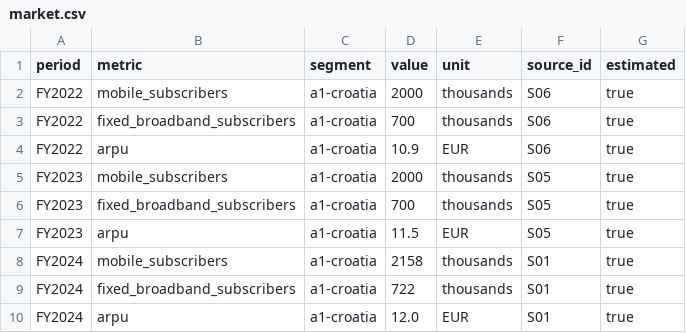
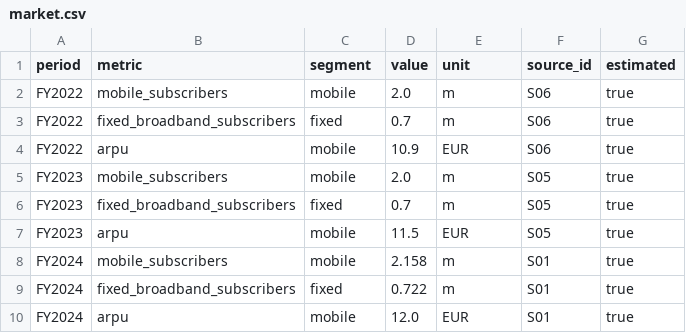
Before and after one commit to mrkrisification/claude, a CSV file: company-research/a1-croatia/data/market.csv, drawn as a sheet.

```diff
--- a/company-research/a1-croatia/data/market.csv
+++ b/company-research/a1-croatia/data/market.csv
@@ -1,10 +1,10 @@
 period,metric,segment,value,unit,source_id,estimated
-FY2022,mobile_subscribers,a1-croatia,2000,thousands,S06,true
-FY2022,fixed_broadband_subscribers,a1-croatia,700,thousands,S06,true
-FY2022,arpu,a1-croatia,10.9,EUR,S06,true
-FY2023,mobile_subscribers,a1-croatia,2000,thousands,S05,true
-FY2023,fixed_broadband_subscribers,a1-croatia,700,thousands,S05,true
-FY2023,arpu,a1-croatia,11.5,EUR,S05,true
-FY2024,mobile_subscribers,a1-croatia,2158,thousands,S01,true
-FY2024,fixed_broadband_subscribers,a1-croatia,722,thousands,S01,true
-FY2024,arpu,a1-croatia,12.0,EUR,S01,true
+FY2022,mobile_subscribers,mobile,2.0,m,S06,true
+FY2022,fixed_broadband_subscribers,fixed,0.7,m,S06,true
+FY2022,arpu,mobile,10.9,EUR,S06,true
+FY2023,mobile_subscribers,mobile,2.0,m,S05,true
+FY2023,fixed_broadband_subscribers,fixed,0.7,m,S05,true
+FY2023,arpu,mobile,11.5,EUR,S05,true
+FY2024,mobile_subscribers,mobile,2.158,m,S01,true
+FY2024,fixed_broadband_subscribers,fixed,0.722,m,S01,true
+FY2024,arpu,mobile,12.0,EUR,S01,true
```
Also changed, not shown: 3 other files.
